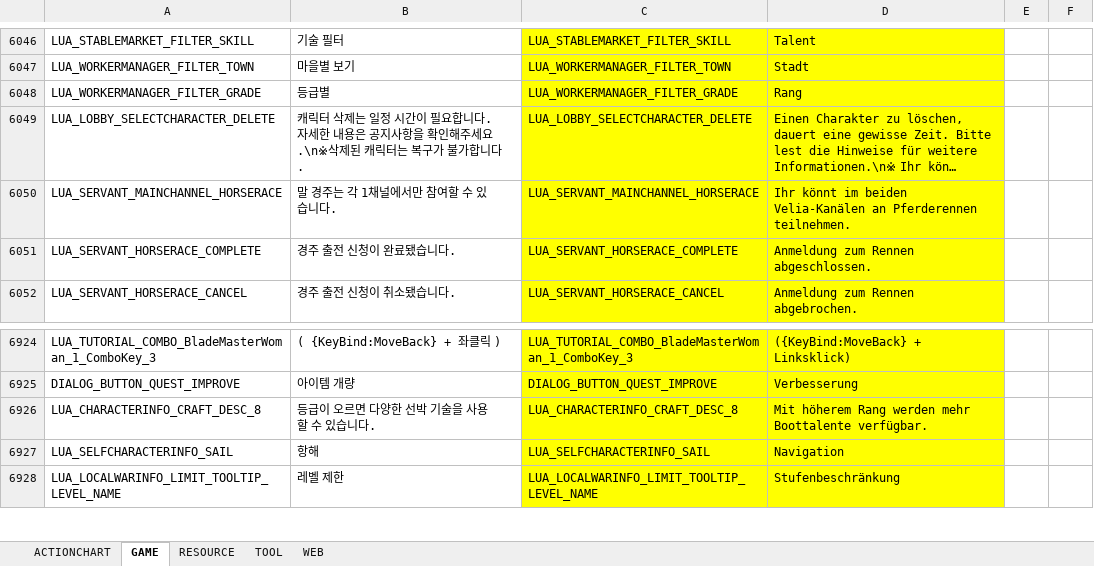
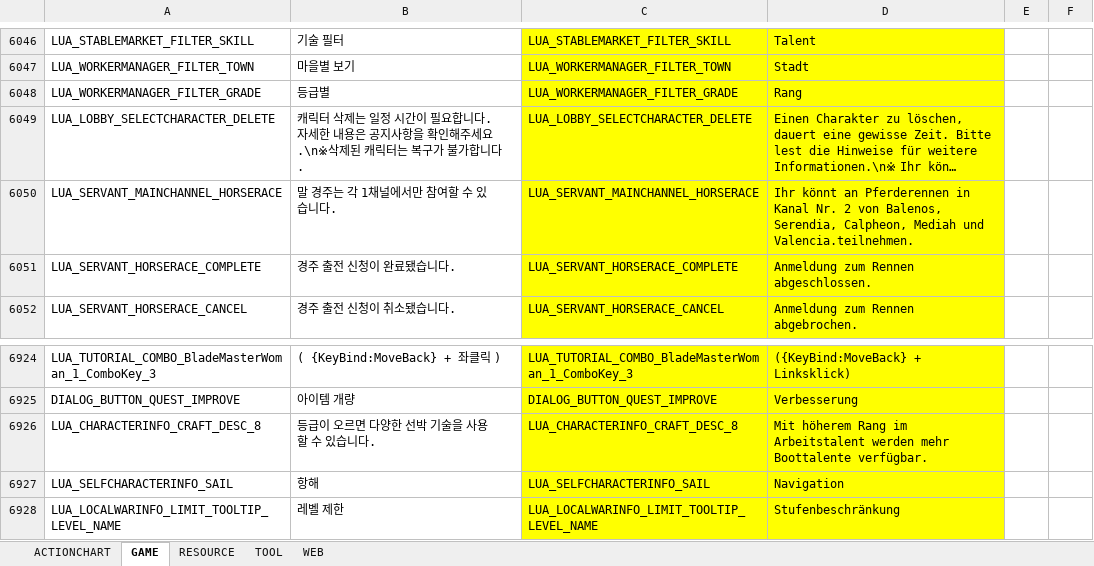
Before and after one commit to polo1093/bdo-guild-quest-mod, an Excel workbook: prestringtable/de/stringtable_de.xlsm, sheet GAME, drawn as a sheet; only a part is shown, gaps mark what is left out; long unchanged cells end in …; values as stored, in another font and other column widths than the file's, no borders; the diff covers the shown part only; the diff names each change by its address in the sheet, - before the commit and + after, or states it on an @@ line.

```diff
--- a/prestringtable/de/stringtable_de.xlsm (sheet GAME)
+++ b/prestringtable/de/stringtable_de.xlsm (sheet GAME)
-D6050: Ihr könnt im beiden Velia-Kanälen an Pferderennen teilnehmen.
+D6050: Ihr könnt an Pferderennen in Kanal Nr. 2 von Balenos, Serendia, Calpheon, Mediah und Valencia.teilnehmen.
-D6926: …höherem Rang werden mehr…
+D6926: …höherem Rang im Arbeitstalent werden mehr…
```
Also changed, not shown: 18 edited cells and cell formats elsewhere in this sheet, sheet RESOURCE, prestringtable/de/stringtable_cutscene_de.xlsm, prestringtable/de/symbolnostringtable_de.xlsm, 7 other files.
